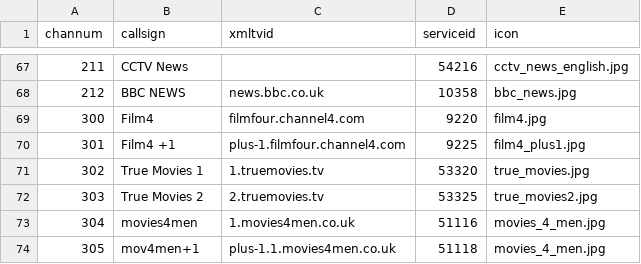
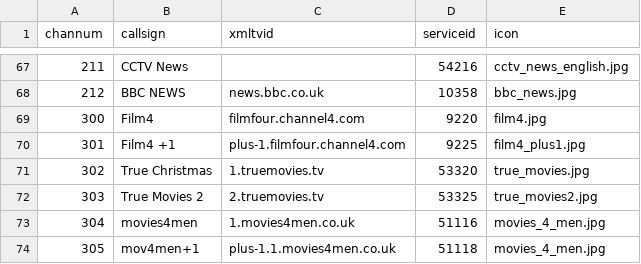
Before and after one commit to ta264/mythtv_channel_manager, a CSV file: contrib/freesat.csv, drawn as a sheet; only a part is shown, gaps mark what is left out.

Commit message:
Channel updates

```diff
--- a/contrib/freesat.csv
+++ b/contrib/freesat.csv
@@ -70,3 +70,3 @@ channum,callsign,xmltvid,serviceid,icon
 301,Film4 +1,plus-1.filmfour.channel4.com,9225,film4_plus1.jpg
-302,True Movies 1,1.truemovies.tv,53320,true_movies.jpg
+302,True Christmas,1.truemovies.tv,53320,true_movies.jpg
 303,True Movies 2,2.truemovies.tv,53325,true_movies2.jpg
```
